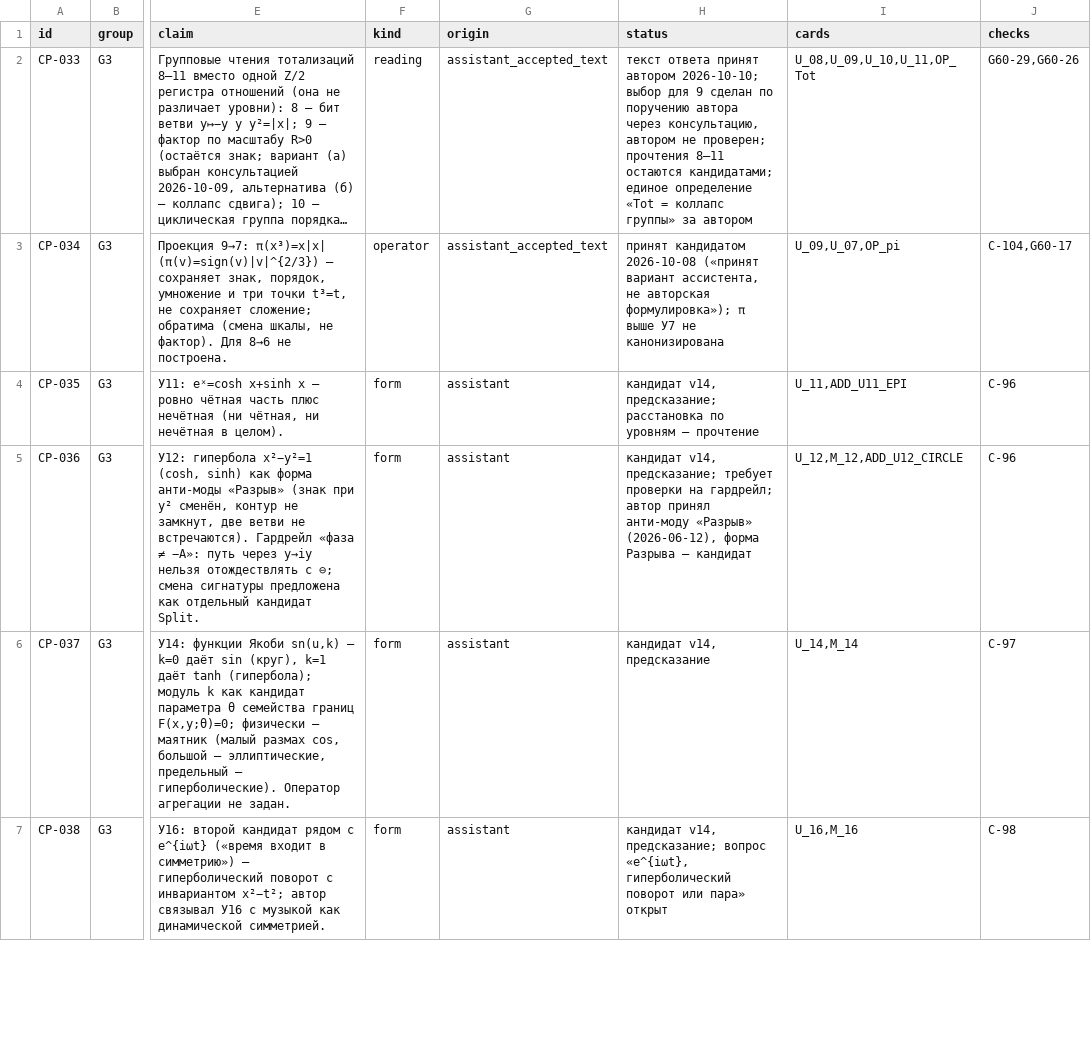
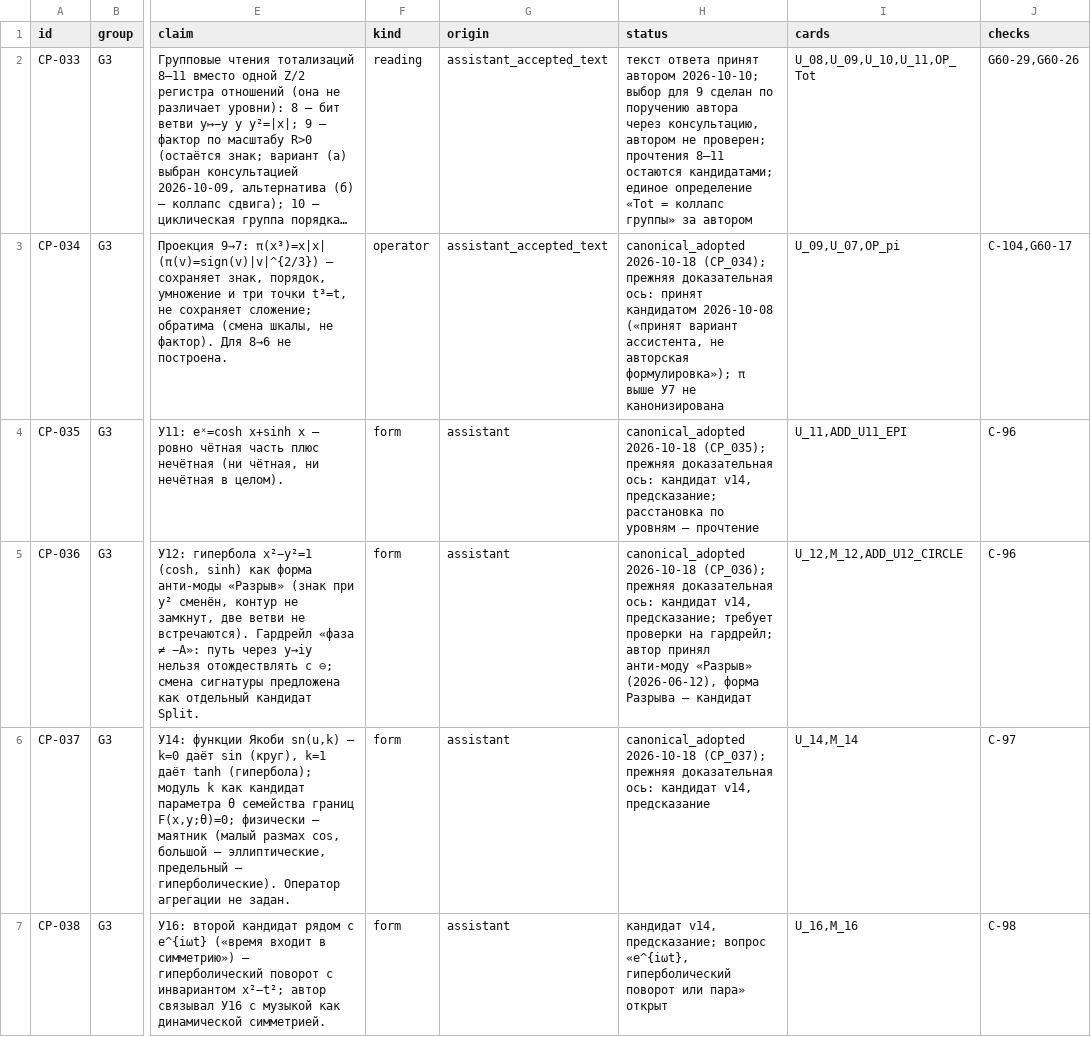
Before and after one commit to mcdos529665-gif/FTS-Validation, a TSV file: work/v14_rebuild/candidates_register_2026-10-15/src/G3.tsv, drawn as a sheet; only a part is shown, gaps mark what is left out; long unchanged cells end in …; the diff covers the shown part only; the diff names each change by its address in the sheet, - before the commit and + after, or states it on an @@ line.

```diff
--- a/work/v14_rebuild/candidates_register_2026-10-15/src/G3.tsv
+++ b/work/v14_rebuild/candidates_register_2026-10-15/src/G3.tsv
-H3 (status): принят кандидатом…
+H3 (status): canonical_adopted 2026-10-18 (CP_034); прежняя доказательная ось: принят кандидатом…
-H4 (status): кандидат v14,…
+H4 (status): canonical_adopted 2026-10-18 (CP_035); прежняя доказательная ось: кандидат v14,…
-H5 (status): кандидат v14,…
+H5 (status): canonical_adopted 2026-10-18 (CP_036); прежняя доказательная ось: кандидат v14,…
-H6 (status): кандидат v14,…
+H6 (status): canonical_adopted 2026-10-18 (CP_037); прежняя доказательная ось: кандидат v14,…
```
Also changed, not shown: 10 edited cells elsewhere in this file, work/v14_rebuild/candidates_register_2026-10-15/excluded_files.tsv, work/v14_rebuild/candidates_register_2026-10-15/src/G2.tsv, 47 other files.
